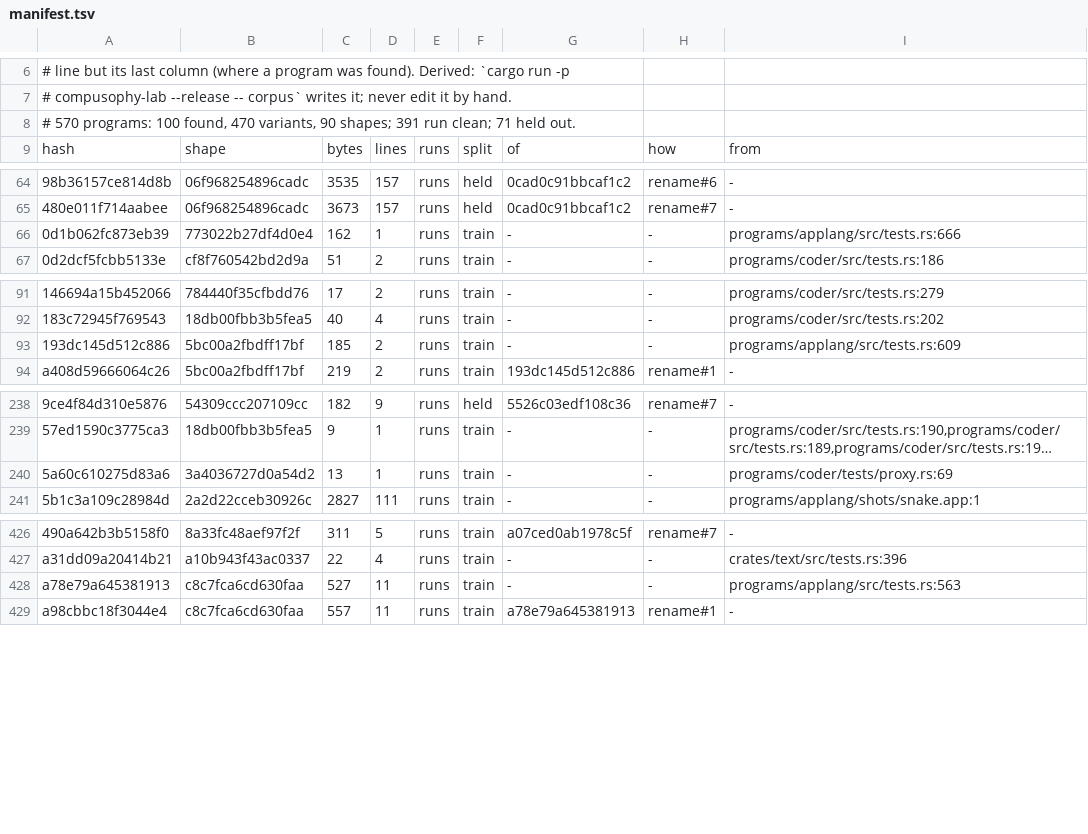
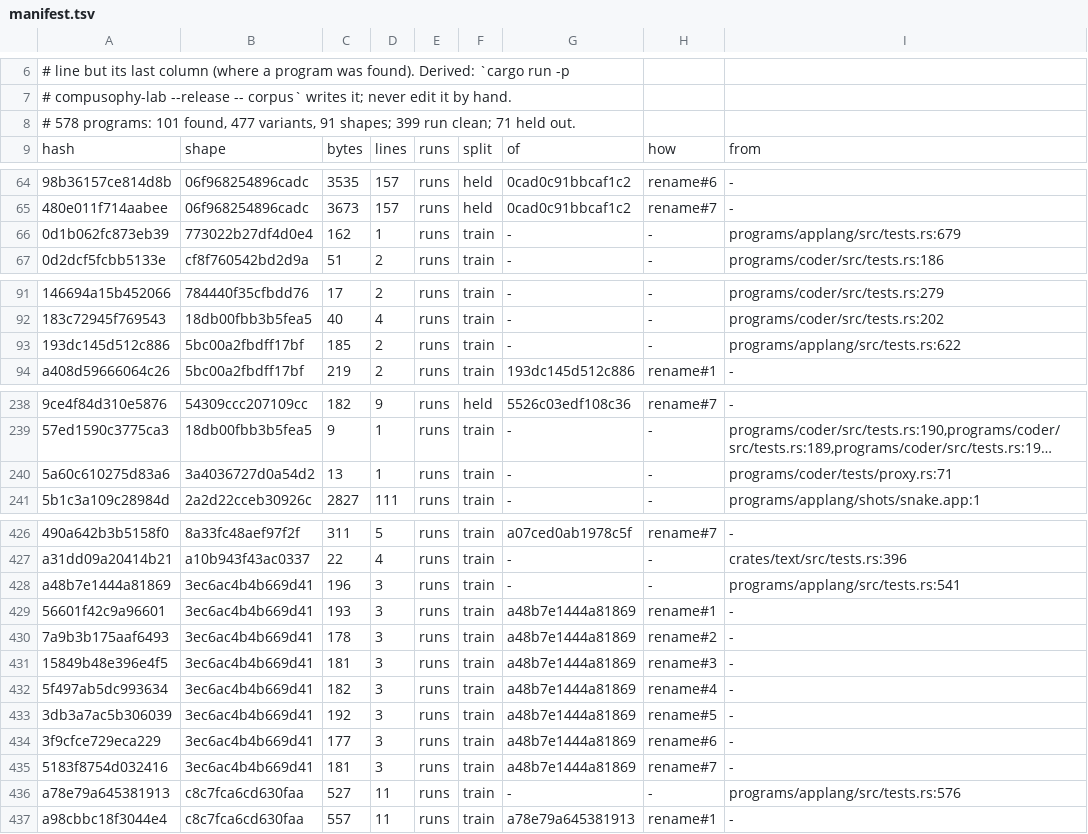
Before and after one commit to compusophy/computehub, a TSV file: programs/lab/data/manifest.tsv, drawn as a sheet; only a part is shown, gaps mark what is left out; long unchanged cells end in …; addresses are those after the commit; the diff covers the shown part only; the diff names each change by its address in the sheet, - before the commit and + after, or states it on an @@ line.

```diff
--- a/programs/lab/data/manifest.tsv
+++ b/programs/lab/data/manifest.tsv
-A8: # 570 programs: 100 found, 470 variants, 90 shapes; 391 run clean;…
+A8: # 578 programs: 101 found, 477 variants, 91 shapes; 399 run clean;…
-I66: programs/applang/src/tests.rs:666
+I66: programs/applang/src/tests.rs:679
-I93: programs/applang/src/tests.rs:609
+I93: programs/applang/src/tests.rs:622
-I240: programs/coder/tests/proxy.rs:69
+I240: programs/coder/tests/proxy.rs:71
+row 428: a48b7e1444a81869 | 3ec6ac4b4b669d41 | 196 | 3 | runs | train | - | - | programs/applang/src/tests.rs:541
+row 429: 56601f42c9a96601 | 3ec6ac4b4b669d41 | 193 | 3 | runs | train | a48b7e1444a81869 | rename#1 | -
+row 430: 7a9b3b175aaf6493 | 3ec6ac4b4b669d41 | 178 | 3 | runs | train | a48b7e1444a81869 | rename#2 | -
+row 431: 15849b48e396e4f5 | 3ec6ac4b4b669d41 | 181 | 3 | runs | train | a48b7e1444a81869 | rename#3 | -
+row 432: 5f497ab5dc993634 | 3ec6ac4b4b669d41 | 182 | 3 | runs | train | a48b7e1444a81869 | rename#4 | -
+row 433: 3db3a7ac5b306039 | 3ec6ac4b4b669d41 | 192 | 3 | runs | train | a48b7e1444a81869 | rename#5 | -
+row 434: 3f9cfce729eca229 | 3ec6ac4b4b669d41 | 177 | 3 | runs | train | a48b7e1444a81869 | rename#6 | -
+row 435: 5183f8754d032416 | 3ec6ac4b4b669d41 | 181 | 3 | runs | train | a48b7e1444a81869 | rename#7 | -
-I436: programs/applang/src/tests.rs:563
+I436: programs/applang/src/tests.rs:576
```
Also changed, not shown: 3 edited cells elsewhere in this file, 8 other files.
